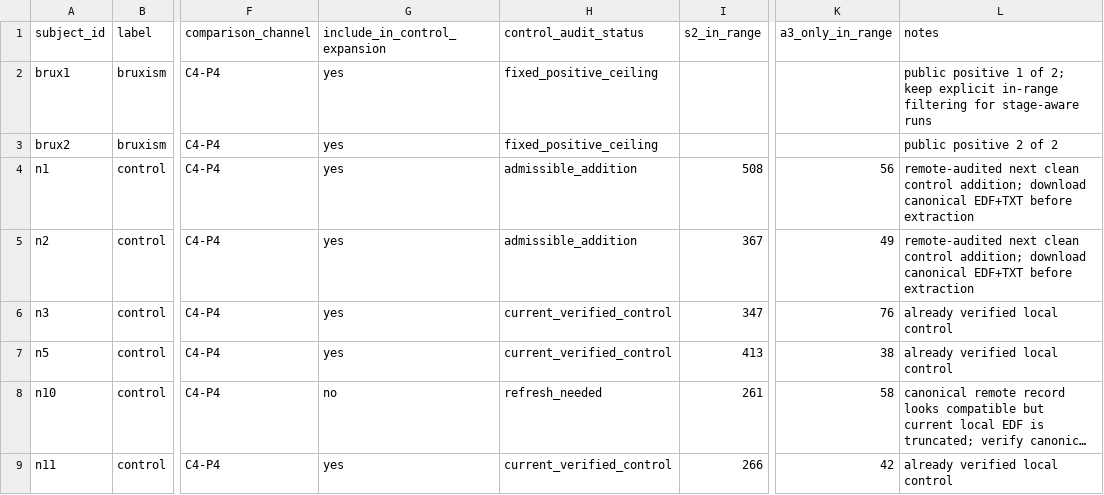
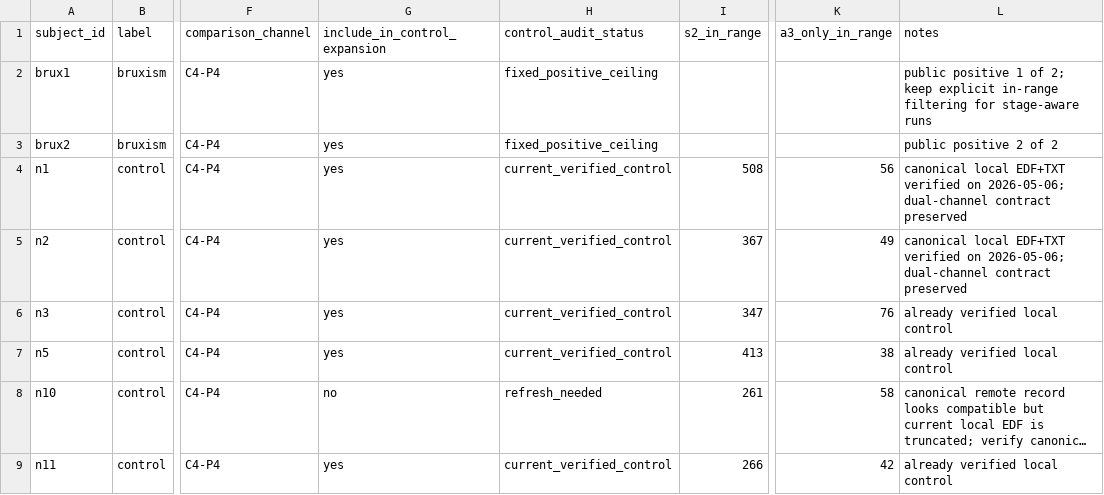
Before and after one commit to akalliokoski/ai-lab, a CSV file: projects/bruxism-cap/data/subject_manifest.example.csv, drawn as a sheet; only a part is shown, gaps mark what is left out; long unchanged cells end in …; the diff names each change by its address in the sheet, - before the commit and + after, or states it on an @@ line.

Commit message:
docs(bruxism-cap): finalize closure report and wiki cleanup

```diff
--- a/projects/bruxism-cap/data/subject_manifest.example.csv
+++ b/projects/bruxism-cap/data/subject_manifest.example.csv
-H4:H5 (control_audit_status): admissible_addition
+H4:H5 (control_audit_status): current_verified_control
-L4:L5 (notes): remote-audited next clean control addition; download canonical EDF+TXT before extraction
+L4:L5 (notes): canonical local EDF+TXT verified on 2026-05-06; dual-channel contract preserved
```
Also changed, not shown: 46 other files.
